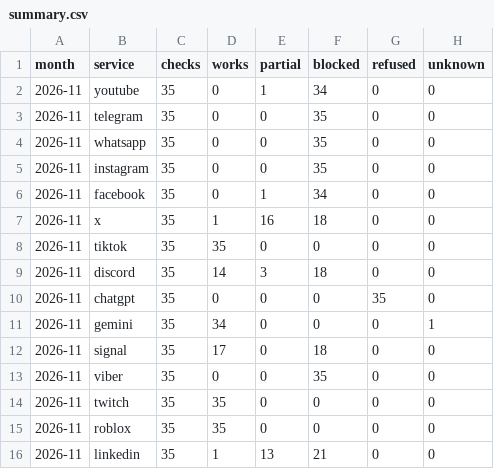
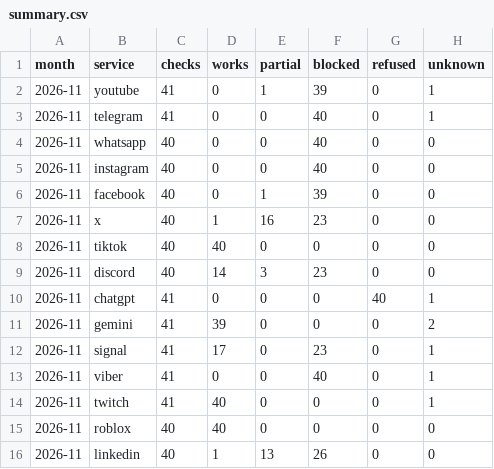
Before and after one commit to evilork/russia-internet-availability, a CSV file: data/summary.csv, drawn as a sheet.

```diff
--- a/data/summary.csv
+++ b/data/summary.csv
@@ -1,16 +1,16 @@
 month,service,checks,works,partial,blocked,refused,unknown
-2026-11,youtube,35,0,1,34,0,0
-2026-11,telegram,35,0,0,35,0,0
-2026-11,whatsapp,35,0,0,35,0,0
-2026-11,instagram,35,0,0,35,0,0
-2026-11,facebook,35,0,1,34,0,0
-2026-11,x,35,1,16,18,0,0
-2026-11,tiktok,35,35,0,0,0,0
-2026-11,discord,35,14,3,18,0,0
-2026-11,chatgpt,35,0,0,0,35,0
-2026-11,gemini,35,34,0,0,0,1
-2026-11,signal,35,17,0,18,0,0
-2026-11,viber,35,0,0,35,0,0
-2026-11,twitch,35,35,0,0,0,0
-2026-11,roblox,35,35,0,0,0,0
-2026-11,linkedin,35,1,13,21,0,0
+2026-11,youtube,41,0,1,39,0,1
+2026-11,telegram,41,0,0,40,0,1
+2026-11,whatsapp,40,0,0,40,0,0
+2026-11,instagram,40,0,0,40,0,0
+2026-11,facebook,40,0,1,39,0,0
+2026-11,x,40,1,16,23,0,0
+2026-11,tiktok,40,40,0,0,0,0
+2026-11,discord,40,14,3,23,0,0
+2026-11,chatgpt,41,0,0,0,40,1
+2026-11,gemini,41,39,0,0,0,2
+2026-11,signal,41,17,0,23,0,1
+2026-11,viber,41,0,0,40,0,1
+2026-11,twitch,41,40,0,0,0,1
+2026-11,roblox,40,40,0,0,0,0
+2026-11,linkedin,40,1,13,26,0,0
```
Also changed, not shown: data/hourly/2026-11.csv, data/summary-through-proxysvpn.csv, 4 other files.
